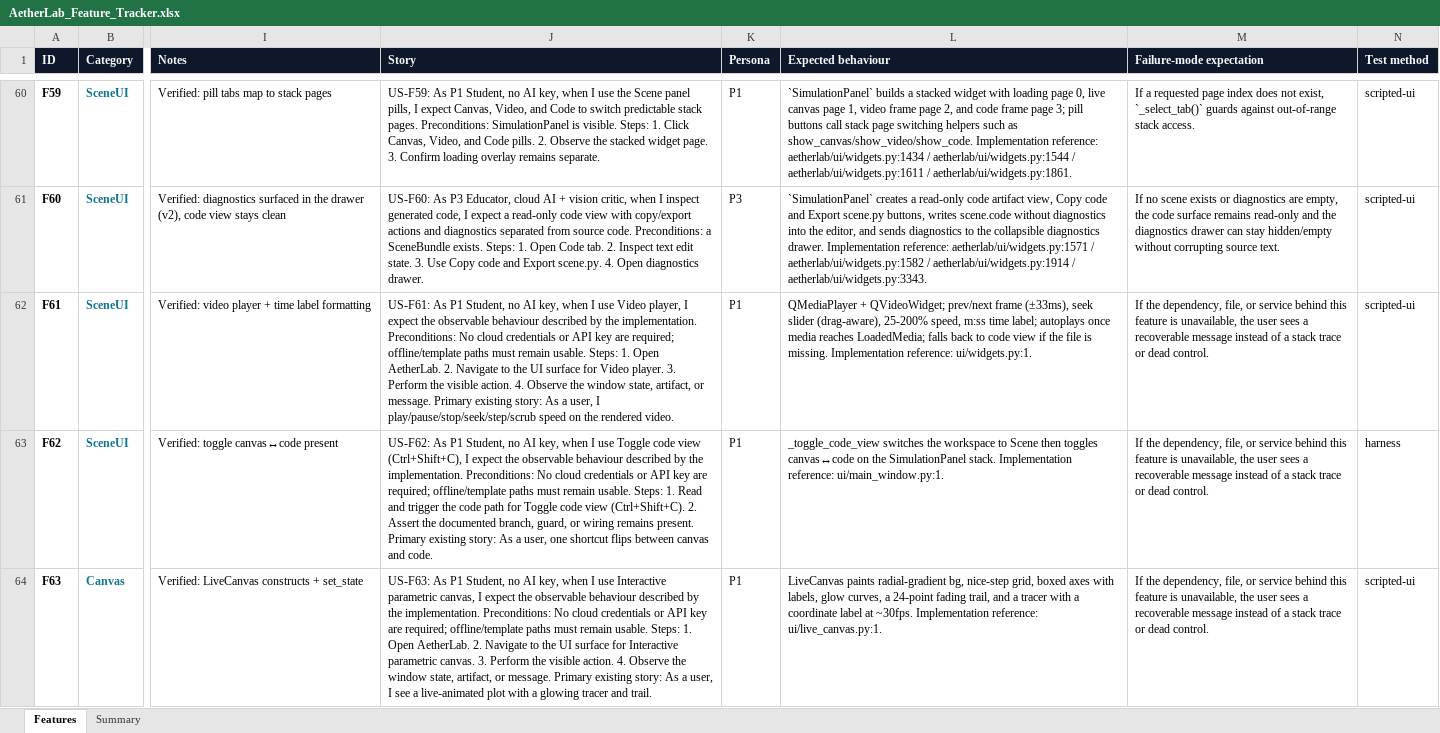
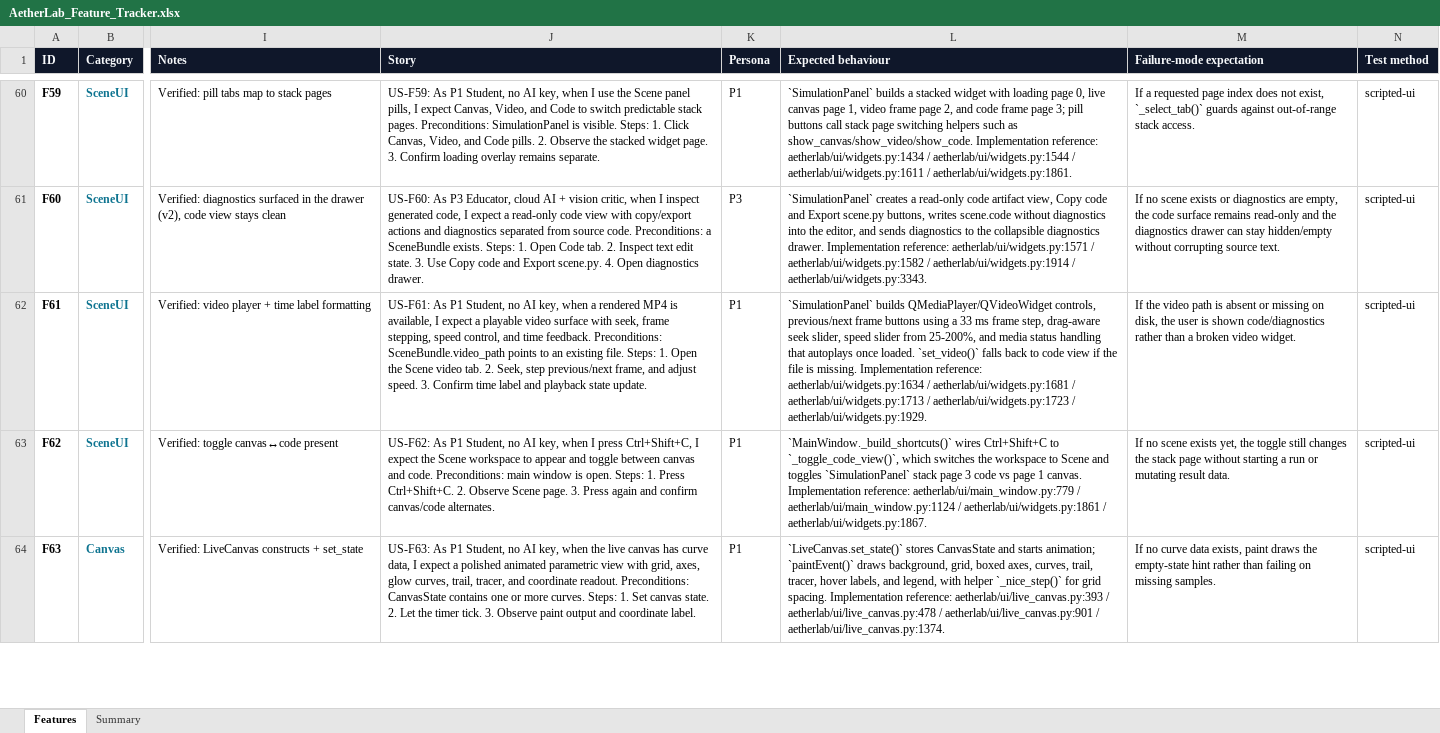
Before and after one commit to gopheriv/aetherlab, an Excel workbook: AetherLab_Feature_Tracker.xlsx, sheet Features, drawn as a sheet; only a part is shown, gaps mark what is left out; values as stored, in another font and other column widths than the file's, no borders; the diff covers the shown part only; the diff names each change by its address in the sheet, - before the commit and + after, or states it on an @@ line.

Commit message:
docs: hand audit canvas story pass

```diff
--- a/AetherLab_Feature_Tracker.xlsx (sheet Features)
+++ b/AetherLab_Feature_Tracker.xlsx (sheet Features)
-J62 (Story): …key, when I use Video player, I expect the observable behaviour described by the implementation. Preconditions: No cloud credentials or API key are required; offline/template paths must remain usable. Steps: 1. Open AetherLab. 2. Navigate to the UI surface for Video player. 3. Perform the visible action. 4. Observe the window state, artifact, or message. Primary existing story: As a user, I play/pause/stop/seek/step/scrub speed on the rendered video.
+J62 (Story): …key, when a rendered MP4 is available, I expect a playable video surface with seek, frame stepping, speed control, and time feedback. Preconditions: SceneBundle.video_path points to an existing file. Steps: 1. Open the Scene video tab. 2. Seek, step previous/next frame, and adjust speed. 3. Confirm time label and playback state update.
-L62 (Expected behaviour): QMediaPlayer + QVideoWidget; prev/next frame (±33ms), seek slider (drag-aware), 25-200% speed, m:ss time label; autoplays once media reaches LoadedMedia; falls back to code view if the file is missing. Implementation reference: ui/widgets.py:1.
+L62 (Expected behaviour): `SimulationPanel` builds QMediaPlayer/QVideoWidget controls, previous/next frame buttons using a 33 ms frame step, drag-aware seek slider, speed slider from 25-200%, and media status handling that autoplays once loaded. `set_video()` falls back to code view if the file is missing. Implementation reference: aetherlab/ui/widgets.py:1634 / aetherlab/ui/widgets.py:1681 / aetherlab/ui/widgets.py:1713 / aetherlab/ui/widgets.py:1723 / aetherlab/ui/widgets.py:1929.
-M62 (Failure-mode expectation): If the dependency, file, or service behind this feature is unavailable, the user sees a recoverable message instead of a stack trace or dead control.
+M62 (Failure-mode expectation): If the video path is absent or missing on disk, the user is shown code/diagnostics rather than a broken video widget.
-J63 (Story): …when I use Toggle code view (Ctrl+Shift+C), I expect the observable behaviour described by the implementation. Preconditions: No cloud credentials or API key are required; offline/template paths must remain usable. Steps: 1. Read and trigger the code path for Toggle code view (Ctrl+Shift+C). 2. Assert the documented branch, guard, or wiring remains present. Primary existing story: As a user, one shortcut flips between canvas and code.
+J63 (Story): …when I press Ctrl+Shift+C, I expect the Scene workspace to appear and toggle between canvas and code. Preconditions: main window is open. Steps: 1. Press Ctrl+Shift+C. 2. Observe Scene page. 3. Press again and confirm canvas/code alternates.
-L63 (Expected behaviour): _toggle_code_view switches the workspace to Scene then toggles canvas↔code on the SimulationPanel stack. Implementation reference: ui/main_window.py:1.
+L63 (Expected behaviour): `MainWindow._build_shortcuts()` wires Ctrl+Shift+C to `_toggle_code_view()`, which switches the workspace to Scene and toggles `SimulationPanel` stack page 3 code vs page 1 canvas. Implementation reference: aetherlab/ui/main_window.py:779 / aetherlab/ui/main_window.py:1124 / aetherlab/ui/widgets.py:1861 / aetherlab/ui/widgets.py:1867.
-M63 (Failure-mode expectation): If the dependency, file, or service behind this feature is unavailable, the user sees a recoverable message instead of a stack trace or dead control.
+M63 (Failure-mode expectation): If no scene exists yet, the toggle still changes the stack page without starting a run or mutating result data.
-N63 (Test method): harness
+N63 (Test method): scripted-ui
-J64 (Story): …key, when I use Interactive parametric canvas, I expect the observable behaviour described by the implementation. Preconditions: No cloud credentials or API key are required; offline/template paths must remain usable. Steps: 1. Open AetherLab. 2. Navigate to the UI surface for Interactive parametric canvas. 3. Perform the visible action. 4. Observe the window state, artifact, or message. Primary existing story: As a user, I see a live-animated plot with a glowing tracer and trail.
+J64 (Story): …key, when the live canvas has curve data, I expect a polished animated parametric view with grid, axes, glow curves, trail, tracer, and coordinate readout. Preconditions: CanvasState contains one or more curves. Steps: 1. Set canvas state. 2. Let the timer tick. 3. Observe paint output and coordinate label.
-L64 (Expected behaviour): LiveCanvas paints radial-gradient bg, nice-step grid, boxed axes with labels, glow curves, a 24-point fading trail, and a tracer with a coordinate label at ~30fps. Implementation reference: ui/live_canvas.py:1.
+L64 (Expected behaviour): `LiveCanvas.set_state()` stores CanvasState and starts animation; `paintEvent()` draws background, grid, boxed axes, curves, trail, tracer, hover labels, and legend, with helper `_nice_step()` for grid spacing. Implementation reference: aetherlab/ui/live_canvas.py:393 / aetherlab/ui/live_canvas.py:478 / aetherlab/ui/live_canvas.py:901 / aetherlab/ui/live_canvas.py:1374.
-M64 (Failure-mode expectation): If the dependency, file, or service behind this feature is unavailable, the user sees a recoverable message instead of a stack trace or dead control.
+M64 (Failure-mode expectation): If no curve data exists, paint draws the empty-state hint rather than failing on missing samples.
```
Also changed, not shown: 52 edited cells elsewhere in this sheet, 2 other files.
